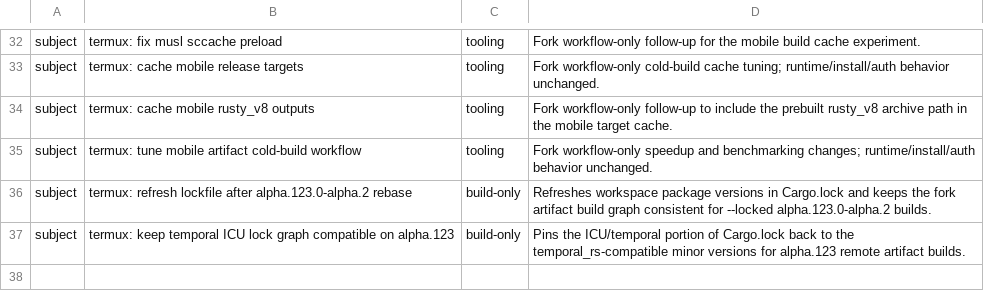
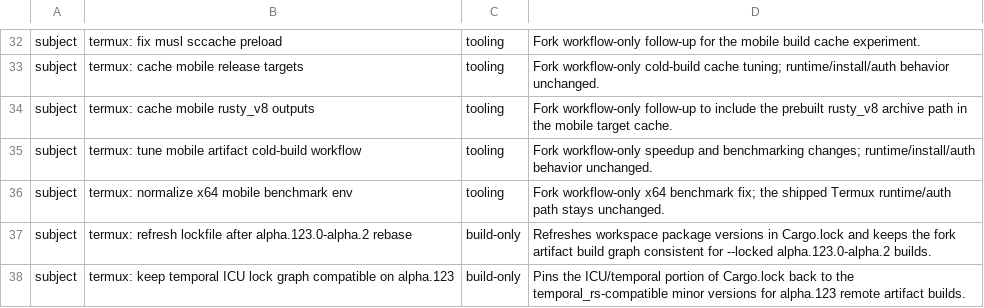
Before and after one commit to Kbediako/codex-termux-pocket, a TSV file: scripts/termux/patch_audit.tsv, drawn as a sheet; only a part is shown, gaps mark what is left out.

Commit message:
termux: normalize x64 mobile benchmark env

```diff
--- a/scripts/termux/patch_audit.tsv
+++ b/scripts/termux/patch_audit.tsv
@@ -35,2 +35,3 @@ subject	termux: cache mobile rusty_v8 outputs	tooling	Fork workflow-only follow-
 subject	termux: tune mobile artifact cold-build workflow	tooling	Fork workflow-only speedup and benchmarking changes; runtime/install/auth behavior unchanged.
+subject	termux: normalize x64 mobile benchmark env	tooling	Fork workflow-only x64 benchmark fix; the shipped Termux runtime/auth path stays unchanged.
 subject	termux: refresh lockfile after alpha.123.0-alpha.2 rebase	build-only	Refreshes workspace package versions in Cargo.lock and keeps the fork artifact build graph consistent for --locked alpha.123.0-alpha.2 builds.
```
Also changed, not shown: 1 other file.
